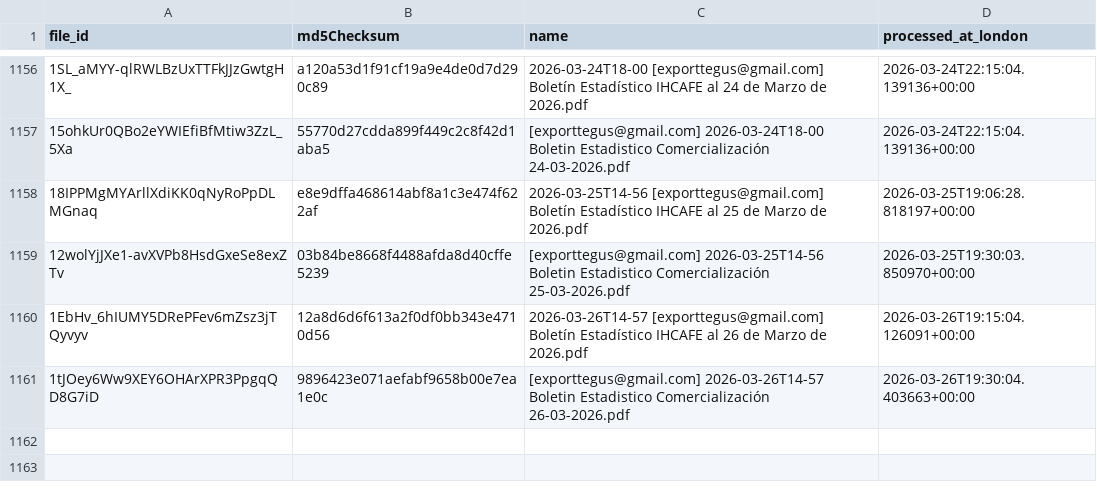
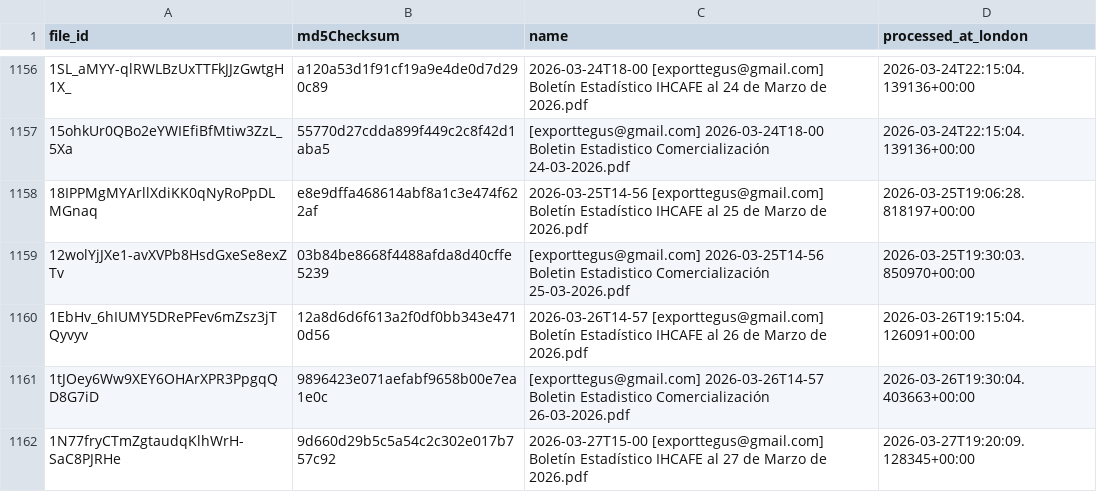
Before and after one commit to JuanDBeltranP/_r, a CSV file: outputs/historical/processed_files.csv, drawn as a sheet; only a part is shown, gaps mark what is left out.

```diff
--- a/outputs/historical/processed_files.csv
+++ b/outputs/historical/processed_files.csv
@@ -1161 +1161,2 @@ file_id,md5Checksum,name,processed_at_london
 1tJOey6Ww9XEY6OHArXPR3PpgqQD8G7iD,9896423e071aefabf9658b00e7ea1e0c,[exporttegus@gmail.com] 2026-03-26T14-57 Boletin Estadistico Comercialización 26-03-2026.pdf,2026-03-26T19:30:04.403663+00:00
+1N77fryCTmZgtaudqKlhWrH-SaC8PJRHe,9d660d29b5c5a54c2c302e017b757c92,2026-03-27T15-00 [exporttegus@gmail.com] Boletín Estadístico IHCAFE al 27 de Marzo de 2026.pdf,2026-03-27T19:20:09.128345+00:00
```
Also changed, not shown: outputs/latest/preflight_latest.csv, 3 other files.
